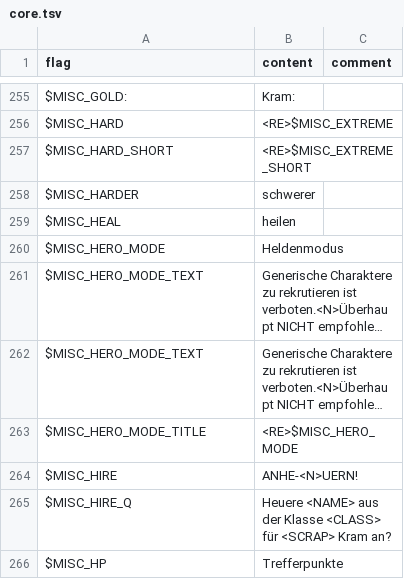
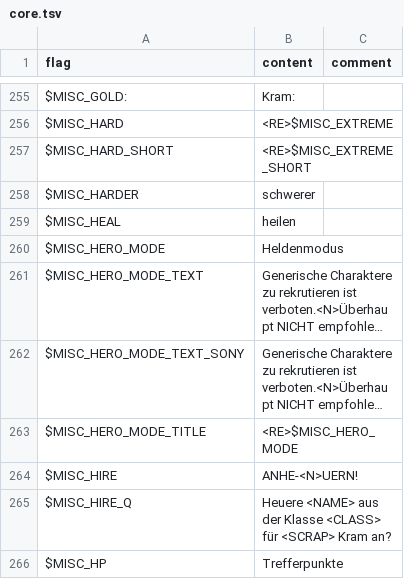
Before and after one commit to larsiusprime/defendersquest-loc, a TSV file: dq1_dx/de-DE/core.tsv, drawn as a sheet; only a part is shown, gaps mark what is left out; long unchanged cells end in …; the diff names each change by its address in the sheet, - before the commit and + after, or states it on an @@ line.

Commit message:
fix hero mode tooltip sony

```diff
--- a/dq1_dx/de-DE/core.tsv
+++ b/dq1_dx/de-DE/core.tsv
-A262 (flag): $MISC_HERO_MODE_TEXT
+A262 (flag): $MISC_HERO_MODE_TEXT_SONY
```
Also changed, not shown: dq1_dx/fr-FR/core.tsv, dq1_dx/it-IT/core.tsv, 4 other files.
